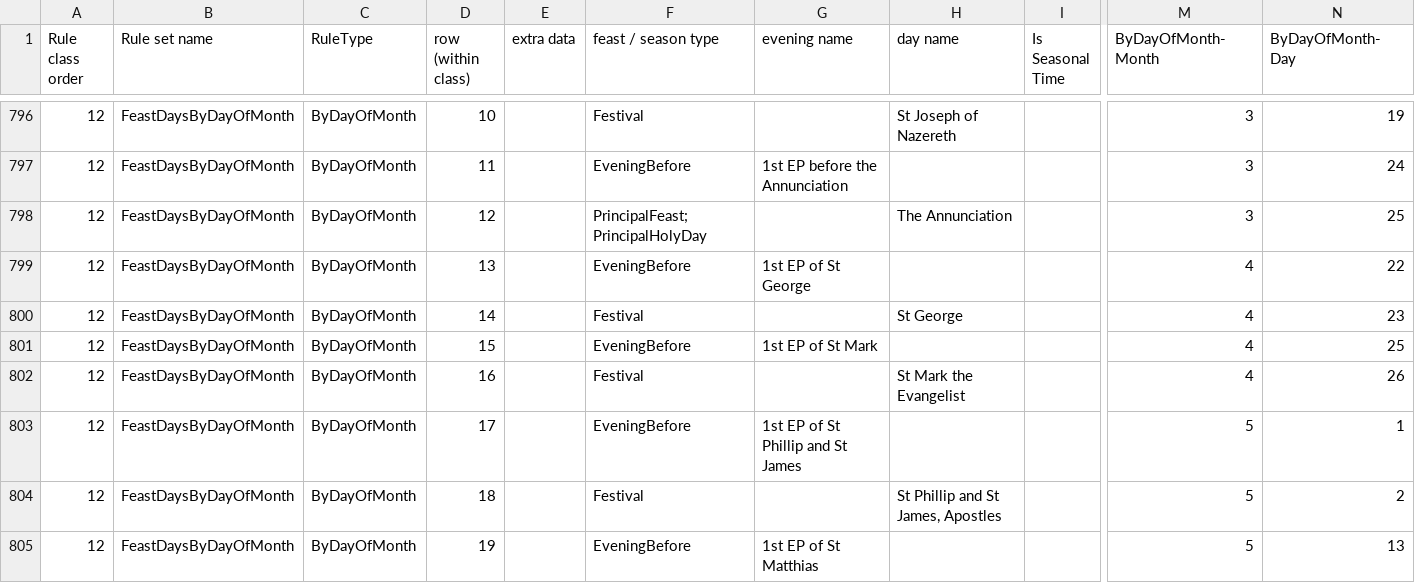
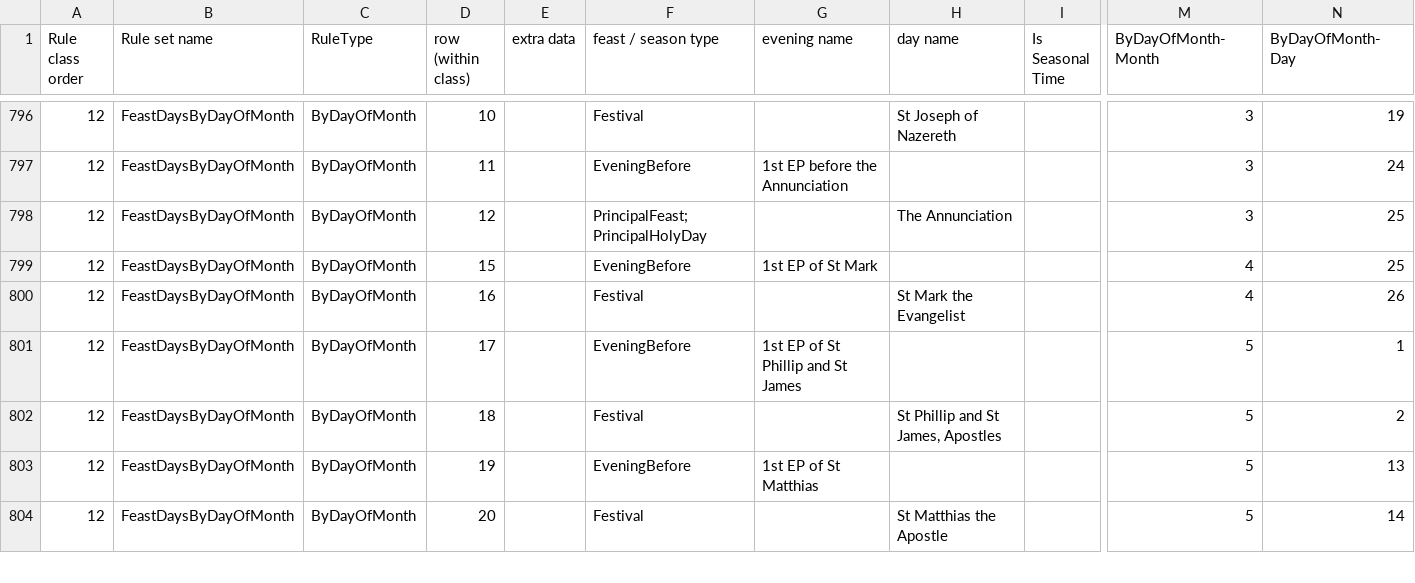
Before and after one commit to isabel-anastasiadis/lectionary, a CSV file: ReadingsBuilder/ReadingsBuilder/Data/Rules/All Rules.csv, drawn as a sheet; only a part is shown, gaps mark what is left out; the shorter side is filled out with more unchanged rows; rows hold the shown columns only; the diff names each change by its address in the sheet, - before the commit and + after, or states it on an @@ line.

Commit message:
refactor: tidying up St George (we don't celebrate in NZ), and making comments more clear.

```diff
--- a/ReadingsBuilder/ReadingsBuilder/Data/Rules/All Rules.csv
+++ b/ReadingsBuilder/ReadingsBuilder/Data/Rules/All Rules.csv
-row 799: 12 | FeastDaysByDayOfMonth | ByDayOfMonth | 13 |  | EveningBefore | 1st EP of St George |  |  | 4 | 22
-row 800: 12 | FeastDaysByDayOfMonth | ByDayOfMonth | 14 |  | Festival |  | St George |  | 4 | 23
```
Also changed, not shown: 1 other file.
